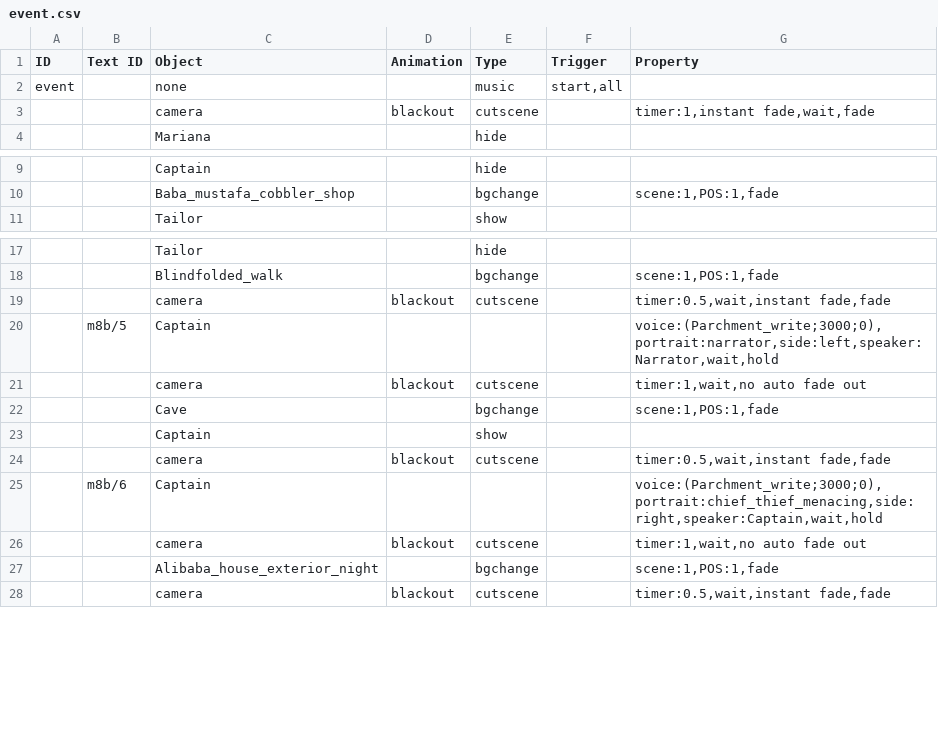
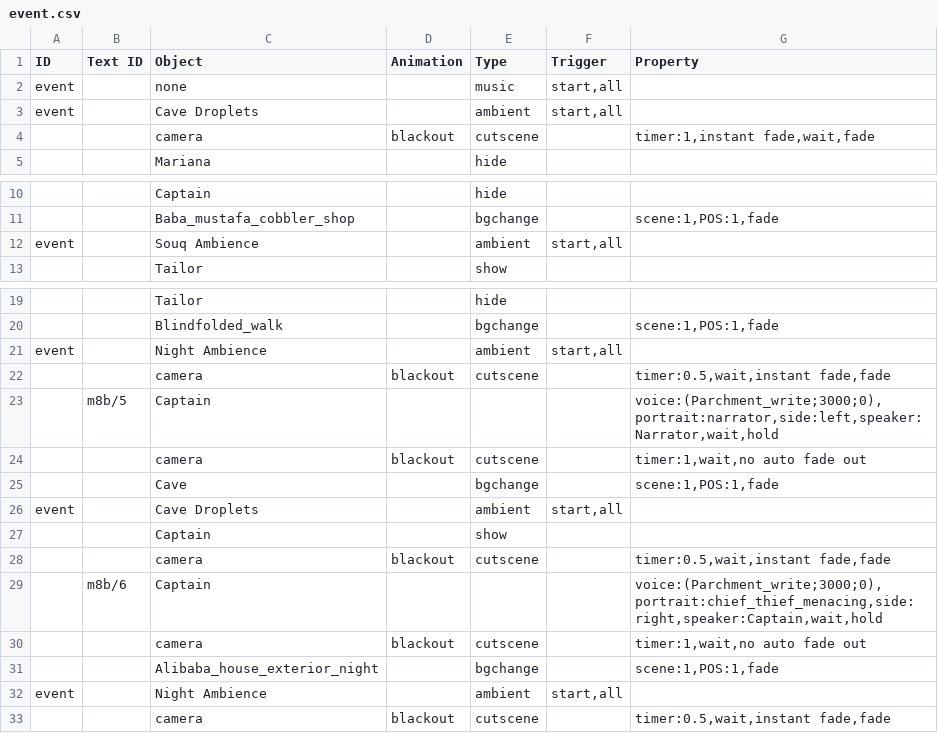
Before and after one commit to PhucNguyen-rsc/1001_nights_final_project, a CSV file: data/map/preset/1/9/1/event.csv, drawn as a sheet; only a part is shown, gaps mark what is left out; the diff names each change by its address in the sheet, - before the commit and + after, or states it on an @@ line.

Commit message:
Standardize and integrate high-quality ambient audio for caves, souq, and night scenes

```diff
--- a/data/map/preset/1/9/1/event.csv
+++ b/data/map/preset/1/9/1/event.csv
+row 3: event |  | Cave Droplets |  | ambient | start,all
+row 12: event |  | Souq Ambience |  | ambient | start,all
+row 21: event |  | Night Ambience |  | ambient | start,all
+row 26: event |  | Cave Droplets |  | ambient | start,all
+row 32: event |  | Night Ambience |  | ambient | start,all
```
Also changed, not shown: data/map/preset/1/11/1/event.csv, data/map/preset/1/5/1/event.csv, 5 other files.
